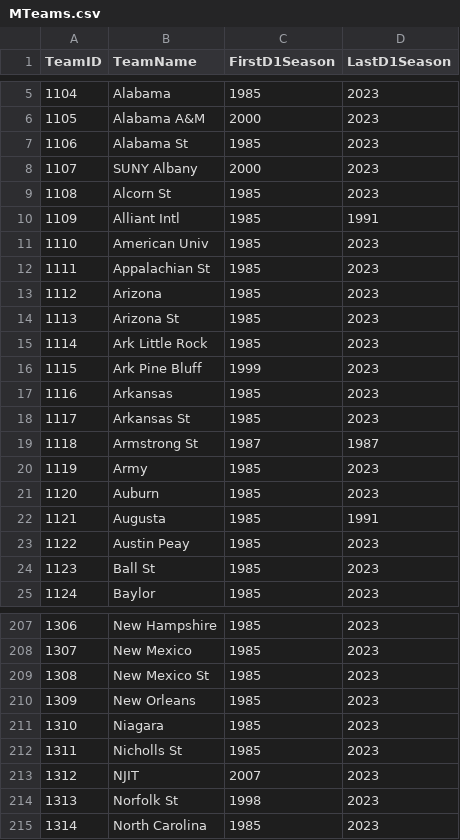
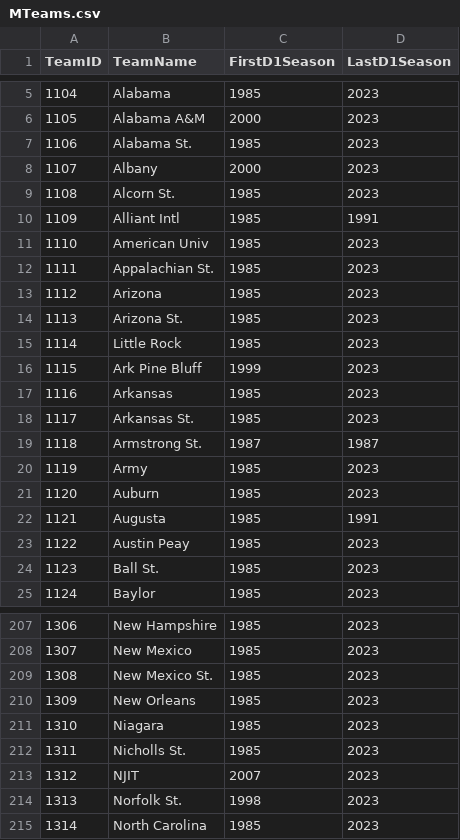
Before and after one commit to cameroncourtney/MarchMadness2023, a CSV file: Data/Past/Combine/MTeams.csv, drawn as a sheet; only a part is shown, gaps mark what is left out; the diff covers the shown part only.

```diff
--- a/Data/Past/Combine/MTeams.csv
+++ b/Data/Past/Combine/MTeams.csv
@@ -6,15 +6,15 @@ TeamID,TeamName,FirstD1Season,LastD1Season
 1105,Alabama A&M,2000,2023
-1106,Alabama St,1985,2023
-1107,SUNY Albany,2000,2023
-1108,Alcorn St,1985,2023
+1106,Alabama St.,1985,2023
+1107,Albany,2000,2023
+1108,Alcorn St.,1985,2023
 1109,Alliant Intl,1985,1991
 1110,American Univ,1985,2023
-1111,Appalachian St,1985,2023
+1111,Appalachian St.,1985,2023
 1112,Arizona,1985,2023
-1113,Arizona St,1985,2023
-1114,Ark Little Rock,1985,2023
+1113,Arizona St.,1985,2023
+1114,Little Rock,1985,2023
 1115,Ark Pine Bluff,1999,2023
 1116,Arkansas,1985,2023
-1117,Arkansas St,1985,2023
-1118,Armstrong St,1987,1987
+1117,Arkansas St.,1985,2023
+1118,Armstrong St.,1987,1987
 1119,Army,1985,2023
@@ -23,3 +23,3 @@ TeamID,TeamName,FirstD1Season,LastD1Season
 1122,Austin Peay,1985,2023
-1123,Ball St,1985,2023
+1123,Ball St.,1985,2023
 1124,Baylor,1985,2023
@@ -208,8 +208,8 @@ TeamID,TeamName,FirstD1Season,LastD1Season
 1307,New Mexico,1985,2023
-1308,New Mexico St,1985,2023
+1308,New Mexico St.,1985,2023
 1309,New Orleans,1985,2023
 1310,Niagara,1985,2023
-1311,Nicholls St,1985,2023
+1311,Nicholls St.,1985,2023
 1312,NJIT,2007,2023
-1313,Norfolk St,1998,2023
+1313,Norfolk St.,1998,2023
 1314,North Carolina,1985,2023
```
Also changed, not shown: 81 edited cells elsewhere in this file, Data/Past/Combine/final-data.csv, 2 other files.
